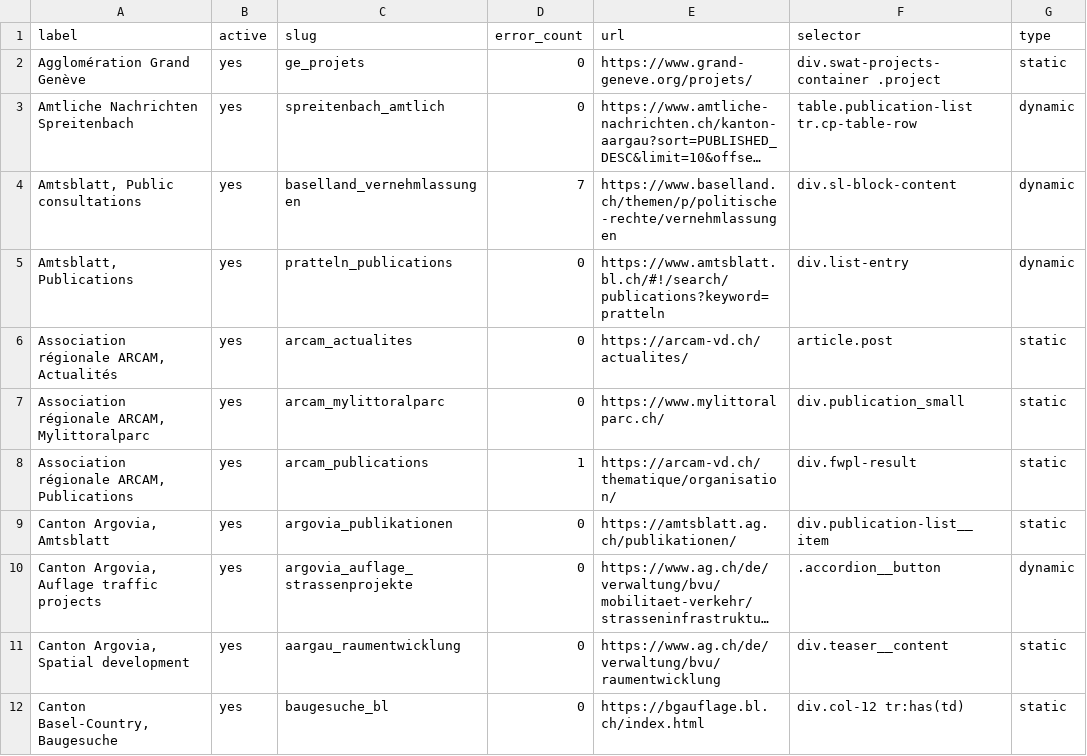
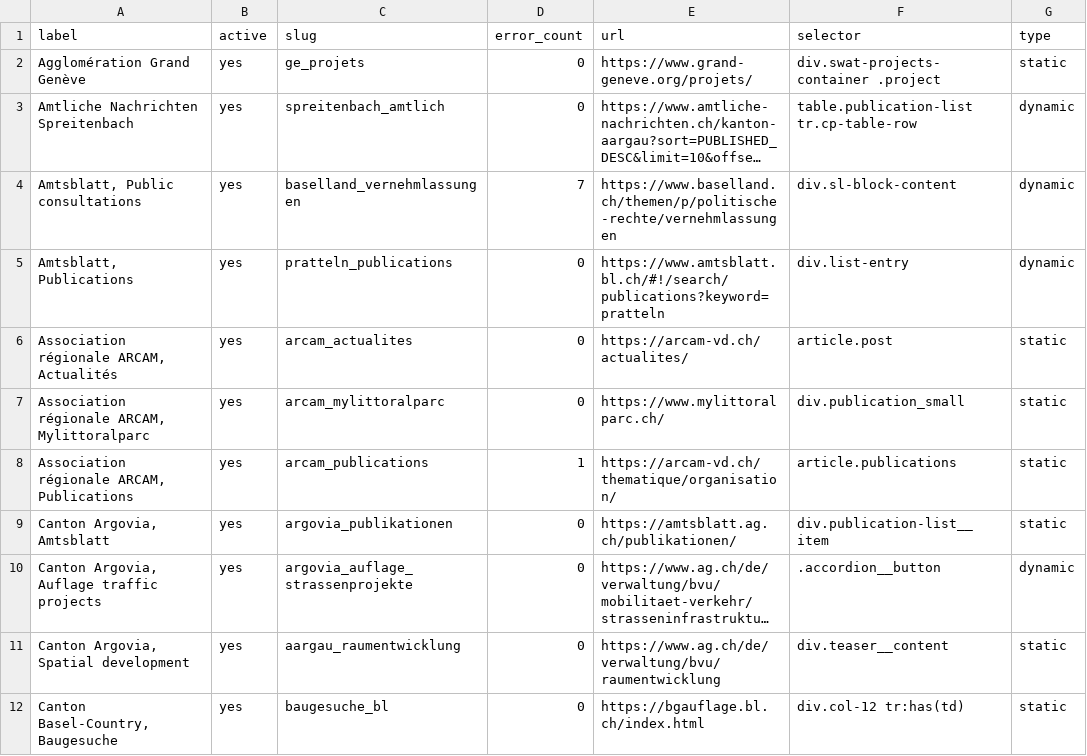
Before and after one commit to ebp-group/website-keyword-monitor, a CSV file: csv/all.csv, drawn as a sheet; only a part is shown; long unchanged cells end in ….

Commit message:
Update all.csv

```diff
--- a/csv/all.csv
+++ b/csv/all.csv
@@ -7,3 +7,3 @@ label,active,slug,error_count,url,selector,type
 "Association régionale ARCAM, Mylittoralparc",yes,arcam_mylittoralparc,0,https://www.mylittoralparc.ch/,div.publication_small,static
-"Association régionale ARCAM, Publications",yes,arcam_publications,1,https://arcam-vd.ch/thematique/organisation/,div.fwpl-result,static
+"Association régionale ARCAM, Publications",yes,arcam_publications,1,https://arcam-vd.ch/thematique/organisation/,article.publications,static
 "Canton Argovia, Amtsblatt",yes,argovia_publikationen,0,https://amtsblatt.ag.ch/publikationen/,div.publication-list__item,static
```
